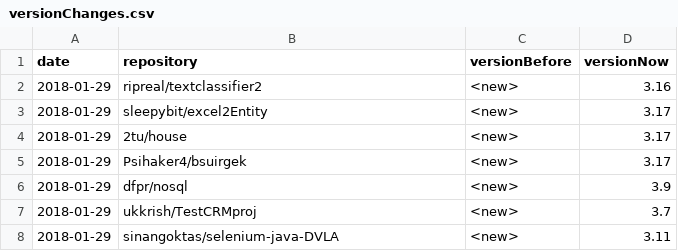
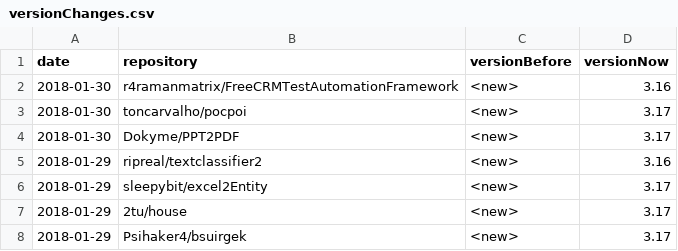
Before and after one commit to centic9/github-version-statistics, a CSV file: docs/_data/versionChanges.csv, drawn as a sheet; only a part is shown; the shorter side is filled out with more unchanged rows; the diff names each change by its address in the sheet, - before the commit and + after, or states it on an @@ line.

```diff
--- a/docs/_data/versionChanges.csv
+++ b/docs/_data/versionChanges.csv
+row 2: 2018-01-30 | r4ramanmatrix/FreeCRMTestAutomationFramework | <new> | 3.16
+row 3: 2018-01-30 | toncarvalho/pocpoi | <new> | 3.17
+row 4: 2018-01-30 | Dokyme/PPT2PDF | <new> | 3.17
```
Also changed, not shown: docs/resultsAll.csv, docs/resultsCurrent.csv, 5 other files.
